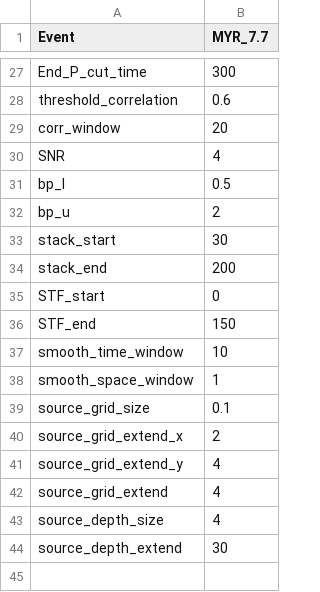
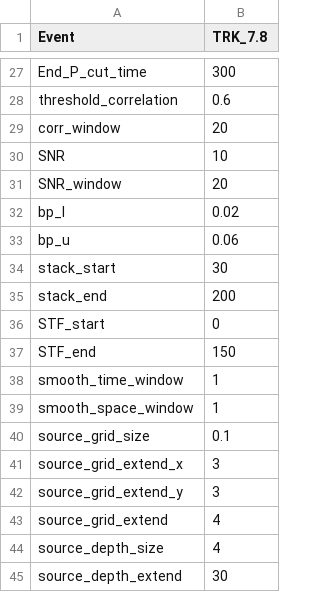
Before and after one commit to ajay6763/earthquake_bp_obspy, a CSV file: input_default.csv, drawn as a sheet; only a part is shown, gaps mark what is left out; the diff covers the shown part only.

Commit message:
SNR_window

```diff
--- a/input_default.csv
+++ b/input_default.csv
@@ -1 +1 @@
-Event,MYR_7.7
+Event,TRK_7.8
@@ -29,5 +29,6 @@ threshold_correlation,0.6
 corr_window,20
-SNR,4
-bp_l,0.5
-bp_u,2
+SNR,10
+SNR_window,20
+bp_l,0.02
+bp_u,0.06
 stack_start,30
@@ -36,7 +37,7 @@ STF_start,0
 STF_end,150
-smooth_time_window,10
+smooth_time_window,1
 smooth_space_window,1
 source_grid_size,0.1
-source_grid_extend_x,2
-source_grid_extend_y,4
+source_grid_extend_x,3
+source_grid_extend_y,3
 source_grid_extend,4
```
Also changed, not shown: 2 added rows, 2 removed rows and 17 edited cells elsewhere in this file, 6 other files.
